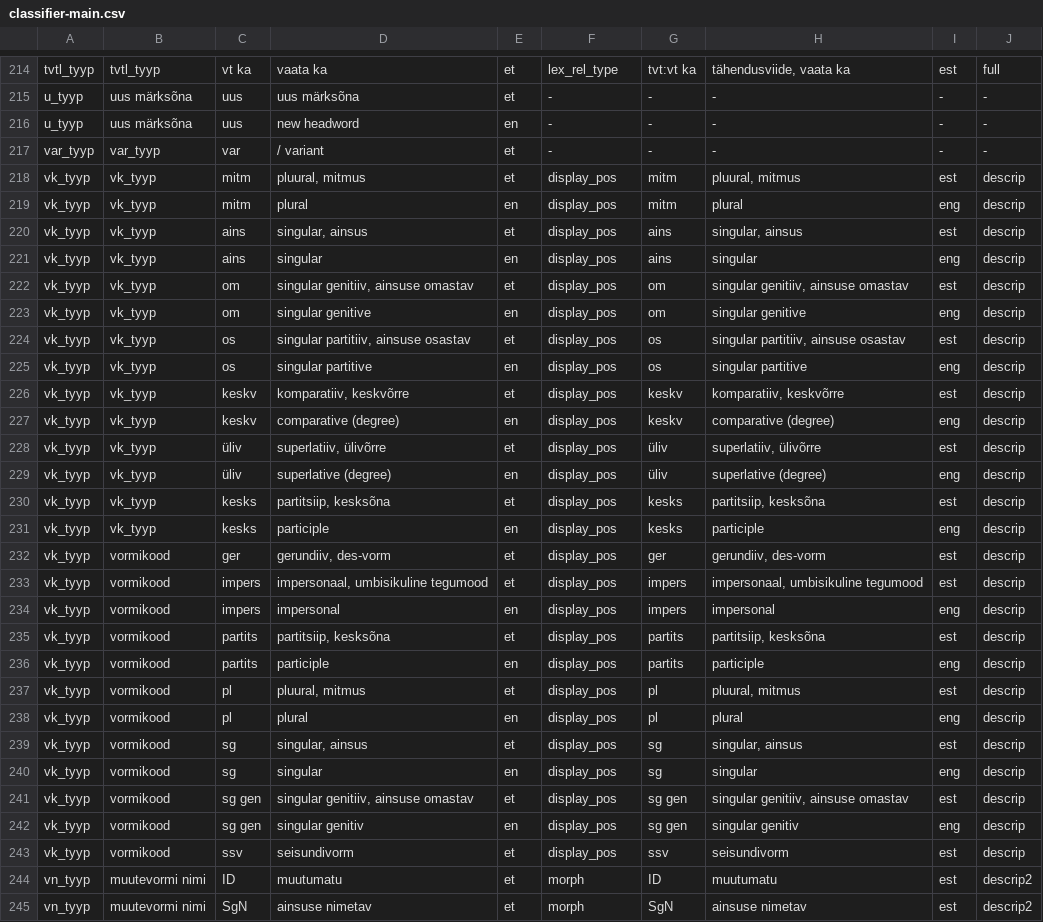
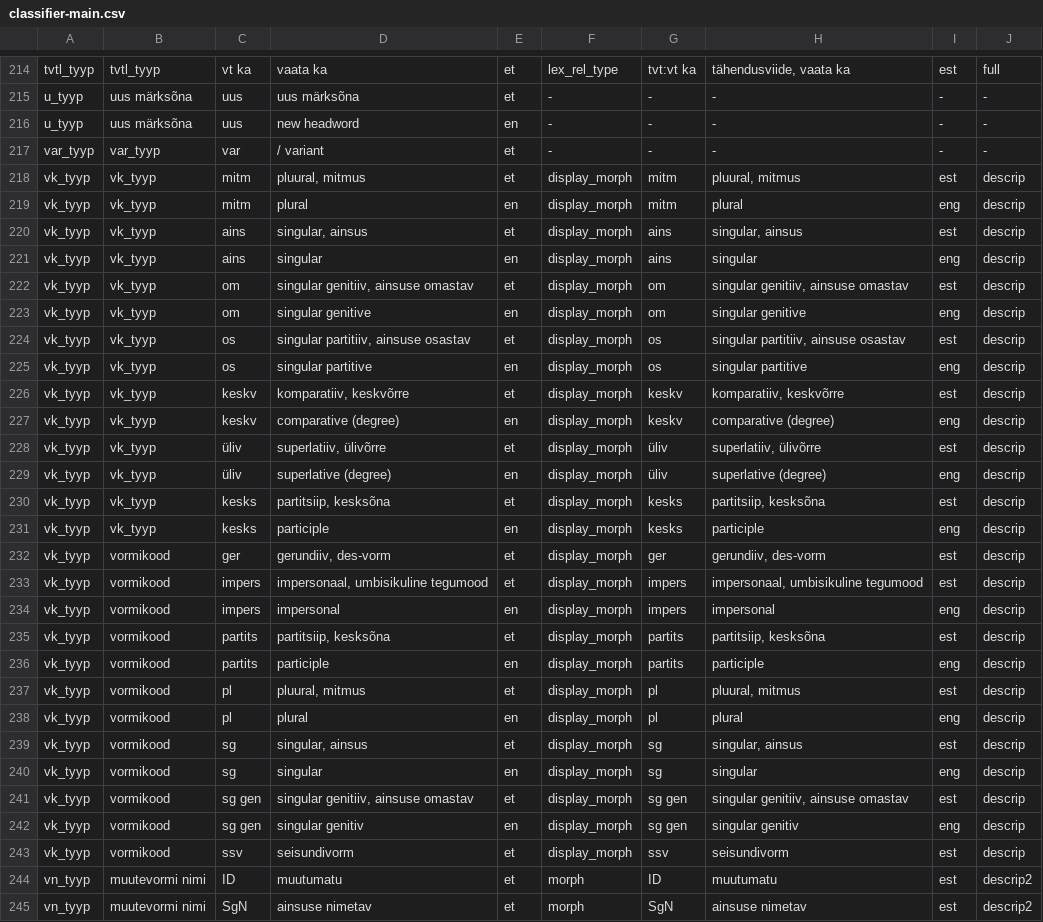
Before and after one commit to keeleinstituut/ekilex, a CSV file: ekilex-etl/fileresources/csv/classifier-main.csv, drawn as a sheet; only a part is shown, gaps mark what is left out.

Commit message:
classifiers and mappings separated at unified classifier handler

```diff
--- a/ekilex-etl/fileresources/csv/classifier-main.csv
+++ b/ekilex-etl/fileresources/csv/classifier-main.csv
@@ -217,28 +217,28 @@ u_tyyp	uus märksõna	uus	new headword	en	-	-	-	-	-
 var_tyyp	var_tyyp	var	/ variant	et	-	-	-	-	-
-vk_tyyp	vk_tyyp	mitm	pluural, mitmus	et	display_pos	mitm	pluural, mitmus	est	descrip
-vk_tyyp	vk_tyyp	mitm	plural	en	display_pos	mitm	plural	eng	descrip
-vk_tyyp	vk_tyyp	ains	singular, ainsus	et	display_pos	ains	singular, ainsus	est	descrip
-vk_tyyp	vk_tyyp	ains	singular	en	display_pos	ains	singular	eng	descrip
-vk_tyyp	vk_tyyp	om	singular genitiiv, ainsuse omastav	et	display_pos	om	singular genitiiv, ainsuse omastav	est	descrip
-vk_tyyp	vk_tyyp	om	singular genitive	en	display_pos	om	singular genitive	eng	descrip
-vk_tyyp	vk_tyyp	os	singular partitiiv, ainsuse osastav	et	display_pos	os	singular partitiiv, ainsuse osastav	est	descrip
-vk_tyyp	vk_tyyp	os	singular partitive	en	display_pos	os	singular partitive	eng	descrip
-vk_tyyp	vk_tyyp	keskv	komparatiiv, keskvõrre	et	display_pos	keskv	komparatiiv, keskvõrre	est	descrip
-vk_tyyp	vk_tyyp	keskv	comparative (degree)	en	display_pos	keskv	comparative (degree)	eng	descrip
-vk_tyyp	vk_tyyp	üliv	superlatiiv, ülivõrre	et	display_pos	üliv	superlatiiv, ülivõrre	est	descrip
-vk_tyyp	vk_tyyp	üliv	superlative (degree)	en	display_pos	üliv	superlative (degree)	eng	descrip
-vk_tyyp	vk_tyyp	kesks	partitsiip, kesksõna	et	display_pos	kesks	partitsiip, kesksõna	est	descrip
-vk_tyyp	vk_tyyp	kesks	participle	en	display_pos	kesks	participle	eng	descrip
-vk_tyyp	vormikood	ger	gerundiiv, des-vorm	et	display_pos	ger	gerundiiv, des-vorm	est	descrip
-vk_tyyp	vormikood	impers	impersonaal, umbisikuline tegumood	et	display_pos	impers	impersonaal, umbisikuline tegumood	est	descrip
-vk_tyyp	vormikood	impers	impersonal	en	display_pos	impers	impersonal	eng	descrip
-vk_tyyp	vormikood	partits	partitsiip, kesksõna	et	display_pos	partits	partitsiip, kesksõna	est	descrip
-vk_tyyp	vormikood	partits	participle	en	display_pos	partits	participle	eng	descrip
-vk_tyyp	vormikood	pl	pluural, mitmus	et	display_pos	pl	pluural, mitmus	est	descrip
-vk_tyyp	vormikood	pl	plural	en	display_pos	pl	plural	eng	descrip
-vk_tyyp	vormikood	sg	singular, ainsus	et	display_pos	sg	singular, ainsus	est	descrip
-vk_tyyp	vormikood	sg	singular	en	display_pos	sg	singular	eng	descrip
-vk_tyyp	vormikood	sg gen	singular genitiiv, ainsuse omastav	et	display_pos	sg gen	singular genitiiv, ainsuse omastav	est	descrip
-vk_tyyp	vormikood	sg gen	singular genitiv	en	display_pos	sg gen	singular genitiv	eng	descrip
-vk_tyyp	vormikood	ssv	seisundivorm	et	display_pos	ssv	seisundivorm	est	descrip
+vk_tyyp	vk_tyyp	mitm	pluural, mitmus	et	display_morph	mitm	pluural, mitmus	est	descrip
+vk_tyyp	vk_tyyp	mitm	plural	en	display_morph	mitm	plural	eng	descrip
+vk_tyyp	vk_tyyp	ains	singular, ainsus	et	display_morph	ains	singular, ainsus	est	descrip
+vk_tyyp	vk_tyyp	ains	singular	en	display_morph	ains	singular	eng	descrip
+vk_tyyp	vk_tyyp	om	singular genitiiv, ainsuse omastav	et	display_morph	om	singular genitiiv, ainsuse omastav	est	descrip
+vk_tyyp	vk_tyyp	om	singular genitive	en	display_morph	om	singular genitive	eng	descrip
+vk_tyyp	vk_tyyp	os	singular partitiiv, ainsuse osastav	et	display_morph	os	singular partitiiv, ainsuse osastav	est	descrip
+vk_tyyp	vk_tyyp	os	singular partitive	en	display_morph	os	singular partitive	eng	descrip
+vk_tyyp	vk_tyyp	keskv	komparatiiv, keskvõrre	et	display_morph	keskv	komparatiiv, keskvõrre	est	descrip
+vk_tyyp	vk_tyyp	keskv	comparative (degree)	en	display_morph	keskv	comparative (degree)	eng	descrip
+vk_tyyp	vk_tyyp	üliv	superlatiiv, ülivõrre	et	display_morph	üliv	superlatiiv, ülivõrre	est	descrip
+vk_tyyp	vk_tyyp	üliv	superlative (degree)	en	display_morph	üliv	superlative (degree)	eng	descrip
+vk_tyyp	vk_tyyp	kesks	partitsiip, kesksõna	et	display_morph	kesks	partitsiip, kesksõna	est	descrip
+vk_tyyp	vk_tyyp	kesks	participle	en	display_morph	kesks	participle	eng	descrip
+vk_tyyp	vormikood	ger	gerundiiv, des-vorm	et	display_morph	ger	gerundiiv, des-vorm	est	descrip
+vk_tyyp	vormikood	impers	impersonaal, umbisikuline tegumood	et	display_morph	impers	impersonaal, umbisikuline tegumood	est	descrip
+vk_tyyp	vormikood	impers	impersonal	en	display_morph	impers	impersonal	eng	descrip
+vk_tyyp	vormikood	partits	partitsiip, kesksõna	et	display_morph	partits	partitsiip, kesksõna	est	descrip
+vk_tyyp	vormikood	partits	participle	en	display_morph	partits	participle	eng	descrip
+vk_tyyp	vormikood	pl	pluural, mitmus	et	display_morph	pl	pluural, mitmus	est	descrip
+vk_tyyp	vormikood	pl	plural	en	display_morph	pl	plural	eng	descrip
+vk_tyyp	vormikood	sg	singular, ainsus	et	display_morph	sg	singular, ainsus	est	descrip
+vk_tyyp	vormikood	sg	singular	en	display_morph	sg	singular	eng	descrip
+vk_tyyp	vormikood	sg gen	singular genitiiv, ainsuse omastav	et	display_morph	sg gen	singular genitiiv, ainsuse omastav	est	descrip
+vk_tyyp	vormikood	sg gen	singular genitiv	en	display_morph	sg gen	singular genitiv	eng	descrip
+vk_tyyp	vormikood	ssv	seisundivorm	et	display_morph	ssv	seisundivorm	est	descrip
 vn_tyyp	muutevormi nimi	ID	muutumatu	et	morph	ID	muutumatu	est	descrip2
```
Also changed, not shown: 12 other files.
